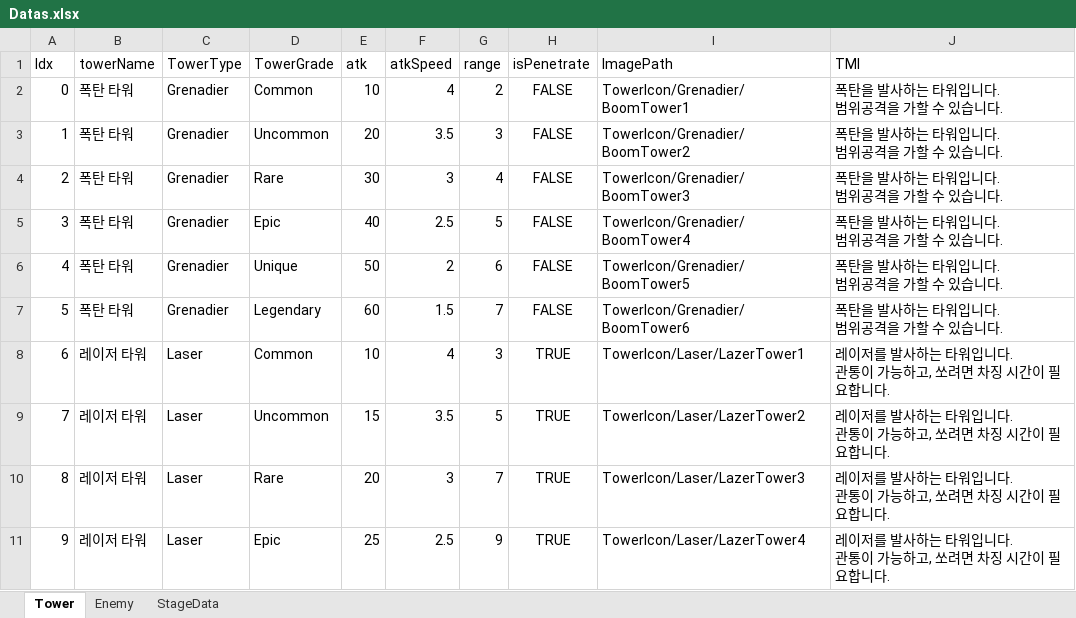
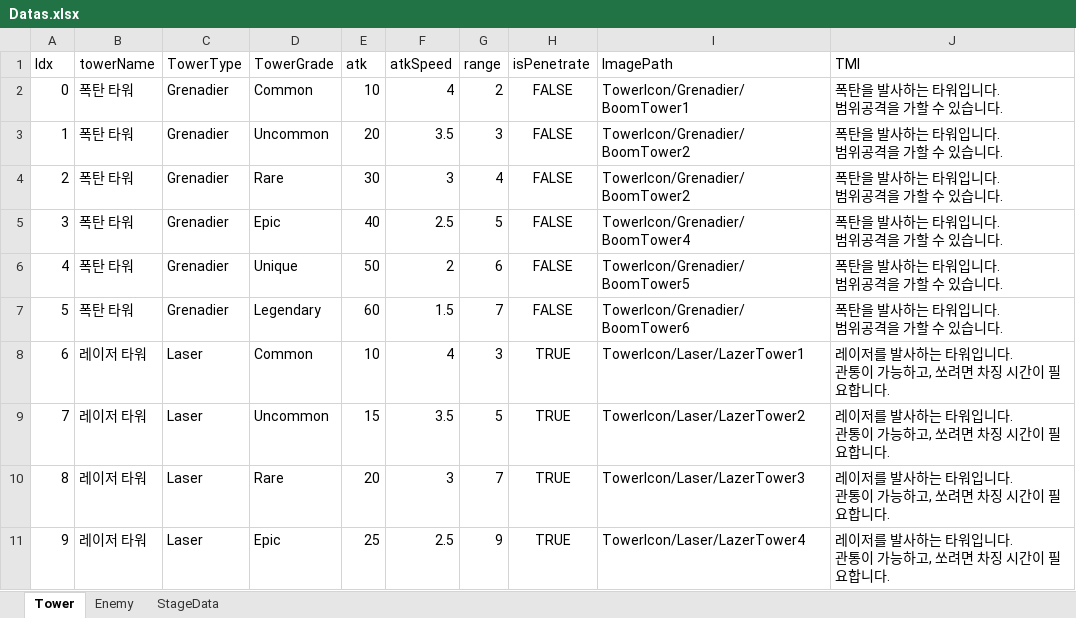
Before and after one commit to rtq9731/CubeDefense, an Excel workbook: TrickyTowerDefense/Assets/Data/Datas.xlsx, sheet Tower, drawn as a sheet; only a part is shown; values as stored, in another font and other column widths than the file's, no borders; the diff names each change by its address in the sheet, - before the commit and + after, or states it on an @@ line.

```diff
--- a/TrickyTowerDefense/Assets/Data/Datas.xlsx (sheet Tower)
+++ b/TrickyTowerDefense/Assets/Data/Datas.xlsx (sheet Tower)
-I4 (ImagePath): TowerIcon/Grenadier/BoomTower3
+I4 (ImagePath): TowerIcon/Grenadier/BoomTower2
```
Also changed, not shown: sheet Enemy, 3 other files.
